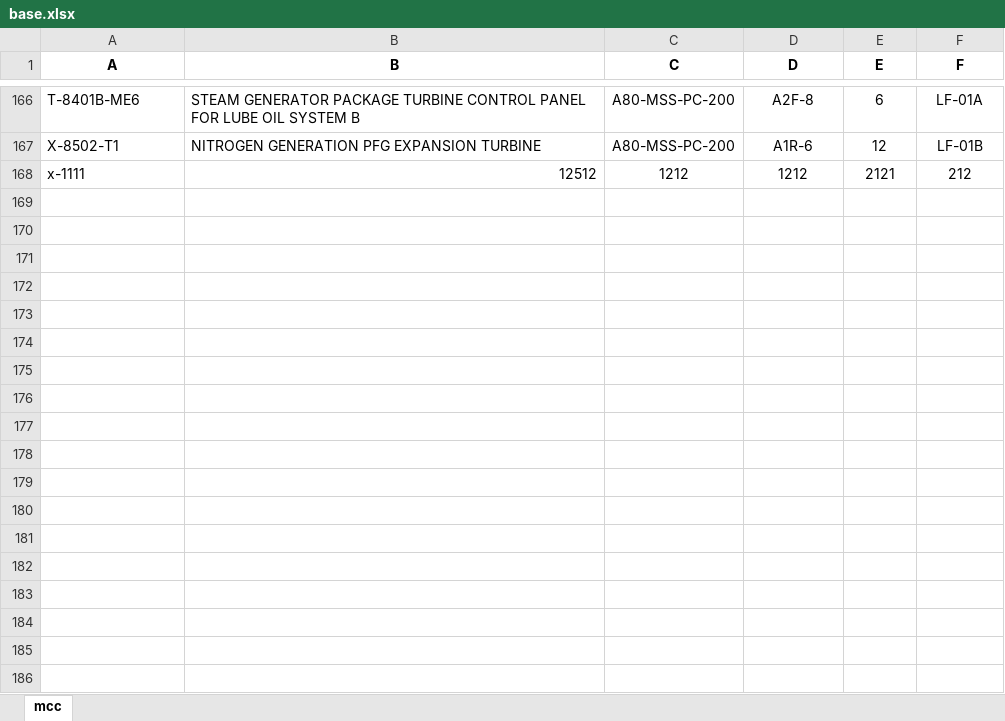
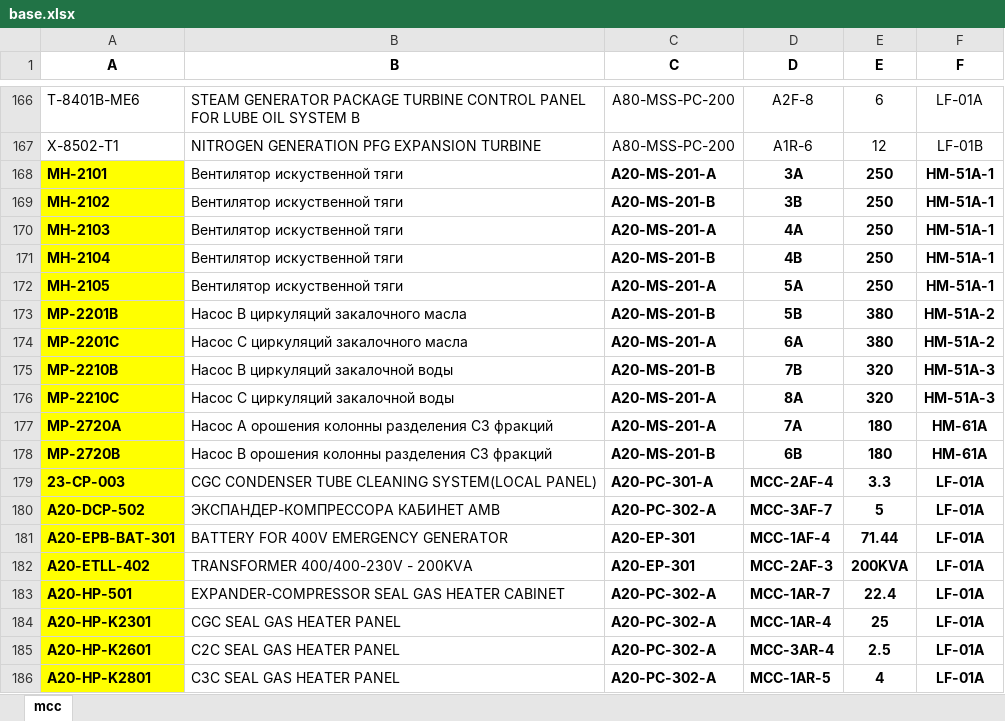
Before and after one commit to impulse521/mysubstation, an Excel workbook: base.xlsx, sheet mcc, drawn as a sheet; only a part is shown, gaps mark what is left out; values as stored, in another font and other column widths than the file's, no borders; removed rows and columns are numbered as before the commit, all else as after; the diff covers the shown part only; the diff names each change by its address in the sheet, - before the commit and + after, or states it on an @@ line.

Commit message:
Add files via upload

```diff
--- a/base.xlsx (sheet mcc)
+++ b/base.xlsx (sheet mcc)
-row 168: x-1111 | 12512 | 1212 | 1212 | 2121 | 212
+row 168: MH-2101 | Вентилятор искуственной тяги | A20-MS-201-A | 3A | 250 | HM-51A-1
+row 169: MH-2102 | Вентилятор искуственной тяги | A20-MS-201-B | 3B | 250 | HM-51A-1
+row 170: MH-2103 | Вентилятор искуственной тяги | A20-MS-201-A | 4A | 250 | HM-51A-1
+row 171: MH-2104 | Вентилятор искуственной тяги | A20-MS-201-B | 4B | 250 | HM-51A-1
+row 172: MH-2105 | Вентилятор искуственной тяги | A20-MS-201-A | 5A | 250 | HM-51A-1
+row 173: MP-2201B | Насос В циркуляций закалочного масла | A20-MS-201-B | 5B | 380 | HM-51A-2
+row 174: MP-2201C | Насос С циркуляций закалочного масла | A20-MS-201-A | 6A | 380 | HM-51A-2
+row 175: MP-2210B | Насос В циркуляций закалочной воды | A20-MS-201-B | 7B | 320 | HM-51A-3
+row 176: MP-2210C | Насос С циркуляций закалочной воды | A20-MS-201-A | 8A | 320 | HM-51A-3
+row 177: MP-2720A | Насос А орошения колонны разделения С3 фракций | A20-MS-201-A | 7A | 180 | HM-61A
+row 178: MP-2720B | Насос В орошения колонны разделения С3 фракций | A20-MS-201-B | 6B | 180 | HM-61A
+row 179: 23-CP-003 | CGC CONDENSER TUBE CLEANING SYSTEM(LOCAL PANEL) | A20-PC-301-A | MCC-2AF-4 | 3.3 | LF-01A
+row 180: A20-DCP-502 | ЭКСПАНДЕР-КОМПРЕССОРА КАБИНЕТ AMB | A20-PC-302-A | MCC-3AF-7 | 5 | LF-01A
+row 181: A20-EPB-BAT-301 | BATTERY FOR 400V EMERGENCY GENERATOR | A20-EP-301 | MCC-1AF-4 | 71.44 | LF-01A
+row 182: A20-ETLL-402 | TRANSFORMER 400/400-230V - 200KVA | A20-EP-301 | MCC-2AF-3 | 200KVA | LF-01A
+row 183: A20-HP-501 | EXPANDER-COMPRESSOR SEAL GAS HEATER CABINET | A20-PC-302-A | MCC-1AR-7 | 22.4 | LF-01A
+row 184: A20-HP-K2301 | CGC SEAL GAS HEATER PANEL | A20-PC-302-A | MCC-1AR-4 | 25 | LF-01A
+row 185: A20-HP-K2601 | C2C SEAL GAS HEATER PANEL | A20-PC-302-A | MCC-3AR-4 | 2.5 | LF-01A
+row 186: A20-HP-K2801 | C3C SEAL GAS HEATER PANEL | A20-PC-302-A | MCC-1AR-5 | 4 | LF-01A
```
Also changed, not shown: 67 added rows elsewhere in this sheet.
